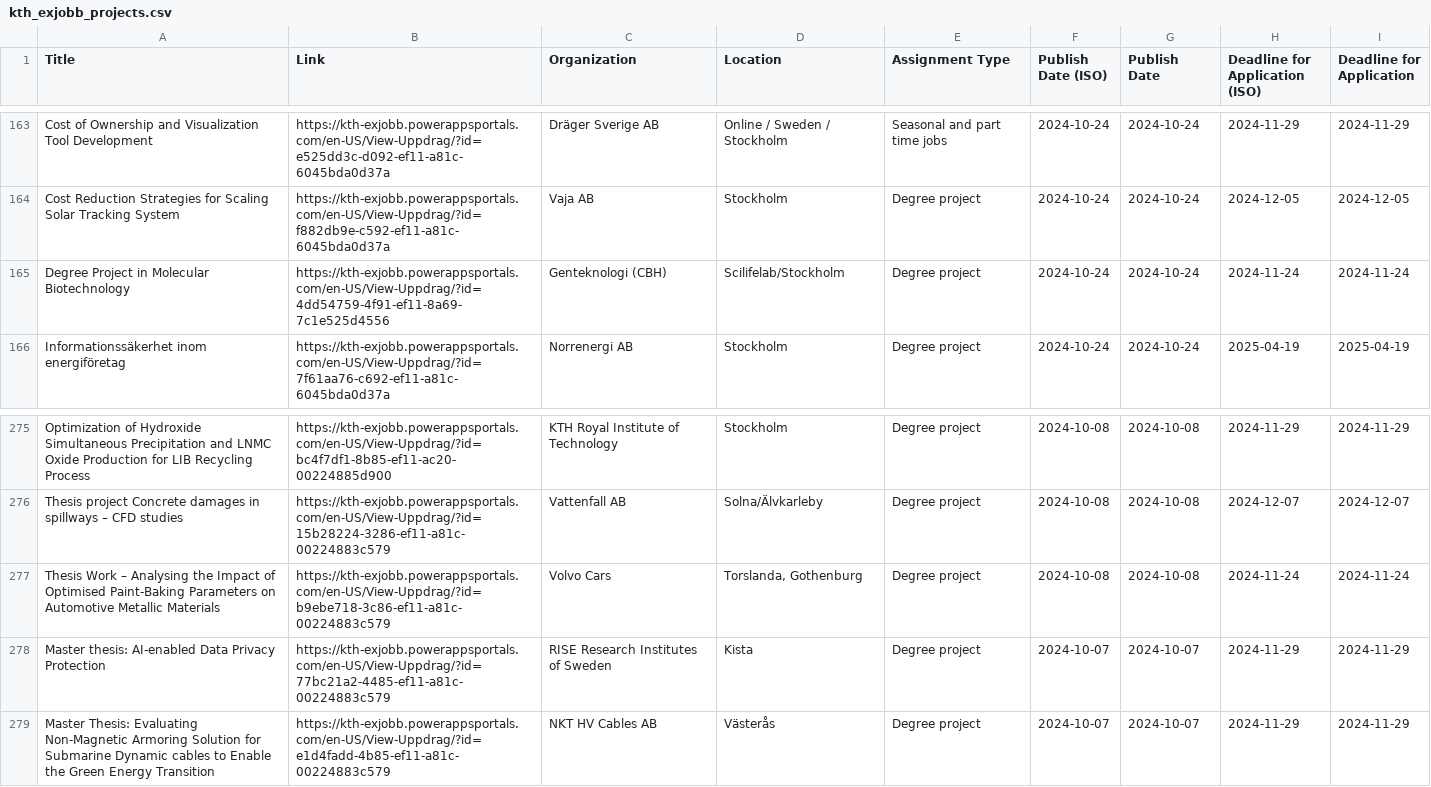
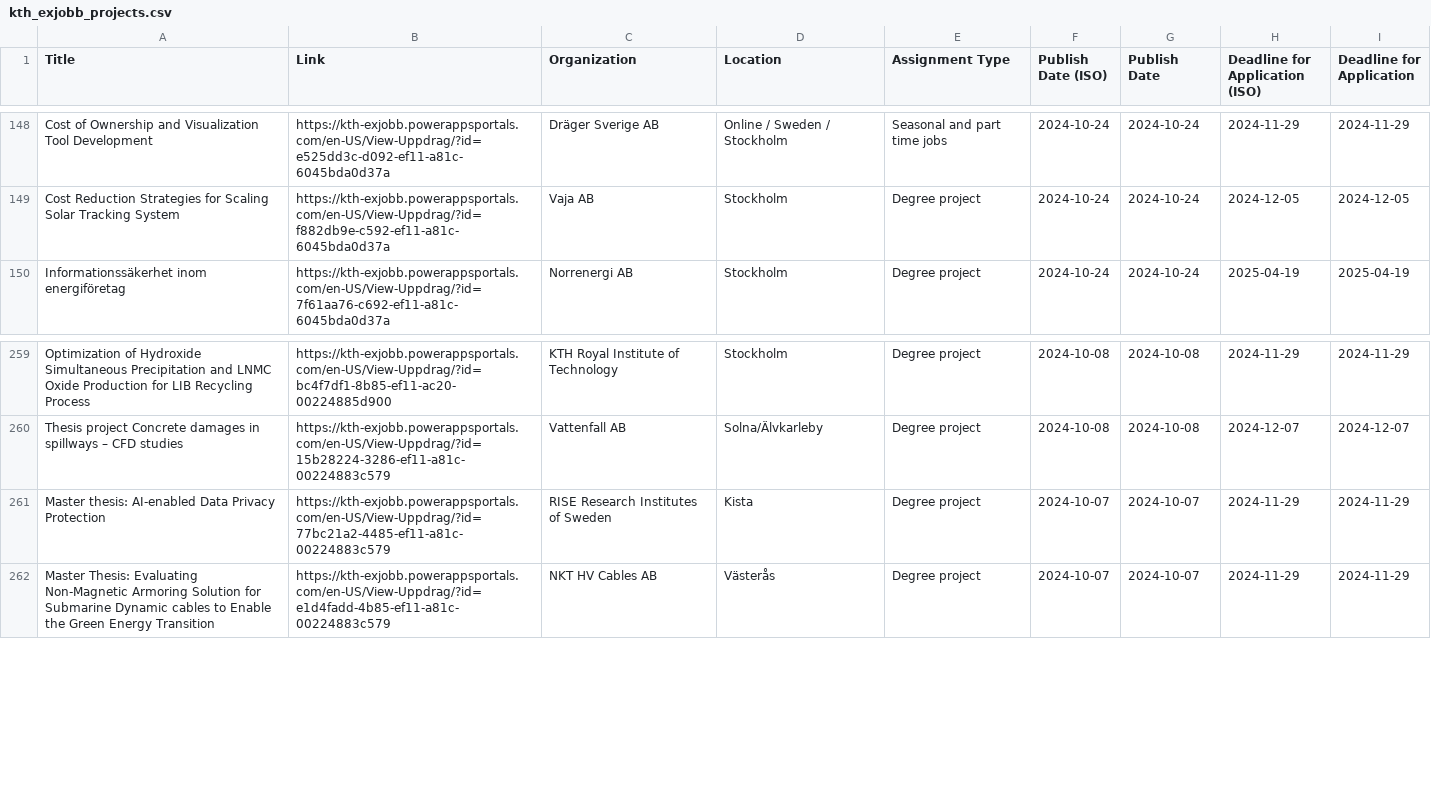
Before and after one commit to Qervas/exjobb, a CSV file: data/kth_exjobb_projects.csv, drawn as a sheet; only a part is shown, gaps mark what is left out; the diff covers the shown part only; the diff names each change by its address in the sheet, - before the commit and + after, or states it on an @@ line.

```diff
--- a/data/kth_exjobb_projects.csv
+++ b/data/kth_exjobb_projects.csv
-row 165: Degree Project in Molecular Biotechnology | https://kth-exjobb.powerappsportals.com/en-US/View-Uppdrag/?id=4dd54759-4f91-ef11-8a69-7c1e525d4556 | Genteknologi (CBH) | Scilifelab/Stockholm | Degree project | 2024-10-24 | 2024-10-24 | 2024-11-24 | 2024-11-24
-row 277: Thesis Work – Analysing the Impact of Optimised Paint-Baking Parameters on Automotive Metallic Materials | https://kth-exjobb.powerappsportals.com/en-US/View-Uppdrag/?id=b9ebe718-3c86-ef11-a81c-00224883c579 | Volvo Cars | Torslanda, Gothenburg | Degree project | 2024-10-08 | 2024-10-08 | 2024-11-24 | 2024-11-24
```
Also changed, not shown: 15 removed rows elsewhere in this file, data/cth_exjobb_projects.csv.
